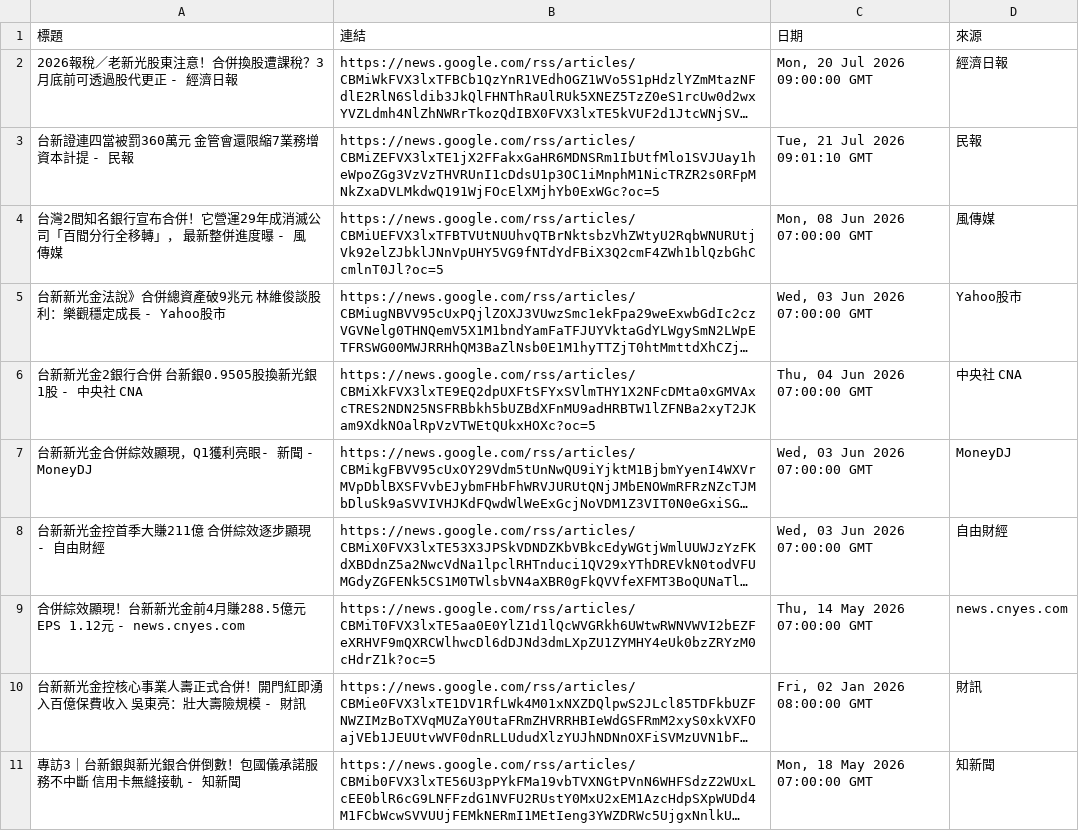
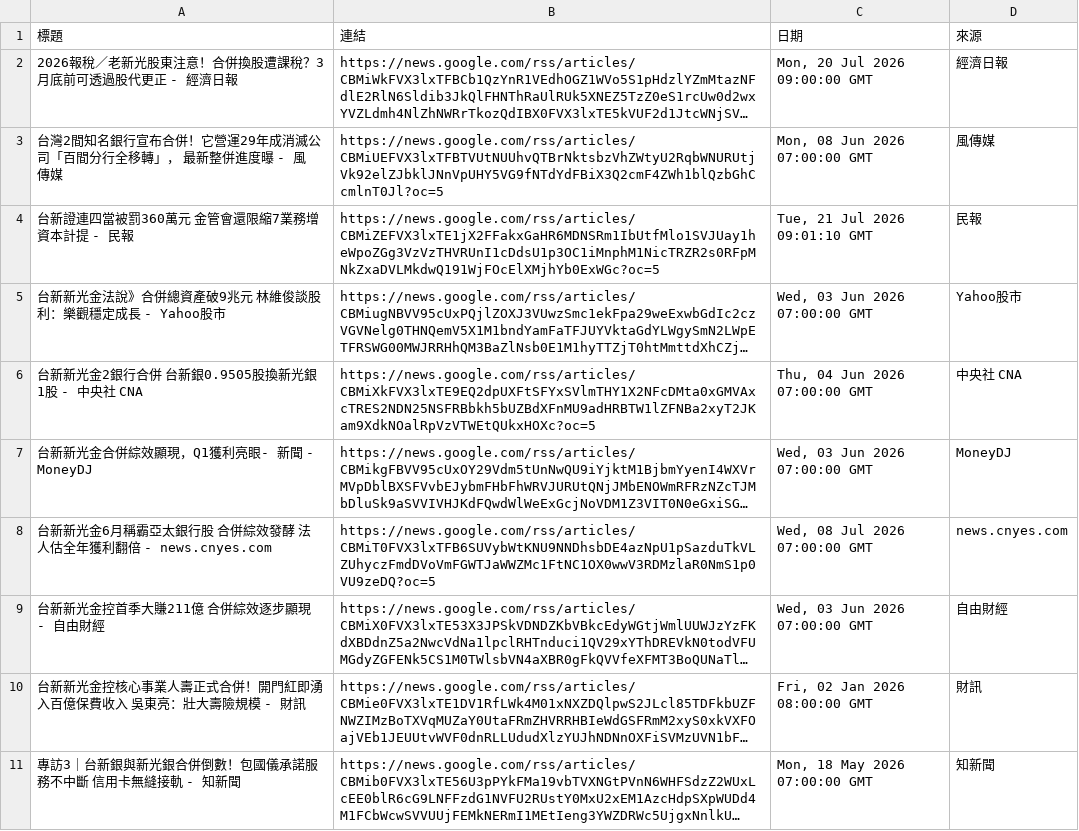
Before and after one commit to HsienLee/GeminiAPI-workflow-project, a CSV file: news.csv, drawn as a sheet; long unchanged cells end in …; removed rows and columns are numbered as before the commit, all else as after; the diff names each change by its address in the sheet, - before the commit and + after, or states it on an @@ line.

```diff
--- a/news.csv
+++ b/news.csv
@@ row 4 moved to row 3: 台灣2間知名銀行宣布合併！它營運29年成消滅公司「百間分行全移轉」， 最新整併進… @@
+row 8: 台新新光金6月稱霸亞太銀行股 合併綜效發酵 法人估全年獲利翻倍 - news.cnyes.com | https://news.google.com/rss/articles/CBMiT0FVX3lxTFB6SUVybWtKNU9NNDhsbDE4azNpU1pSazduTkVLZUhyczFmdDVoVmFGWTJaWWZMc1FtNC1OX0wwV3RDMzlaR0NmS1p0VU9zeDQ?oc=5 | Wed, 08 Jul 2026 07:00:00 GMT | news.cnyes.com
-row 9: 合併綜效顯現！台新新光金前4月賺288.5億元 EPS 1.12元 - news.cnyes.com | https://news.google.com/rss/articles/CBMiT0FVX3lxTE5aa0E0YlZ1d1lQcWVGRkh6UWtwRWNVWVI2bEZFeXRHVF9mQXRCWlhwcDl6dDJNd3dmLXpZU1ZYMHY4eUk0bzZRYzM0cHdrZ1k?oc=5 | Thu, 14 May 2026 07:00:00 GMT | news.cnyes.com
```
Also changed, not shown: 2 other files.
